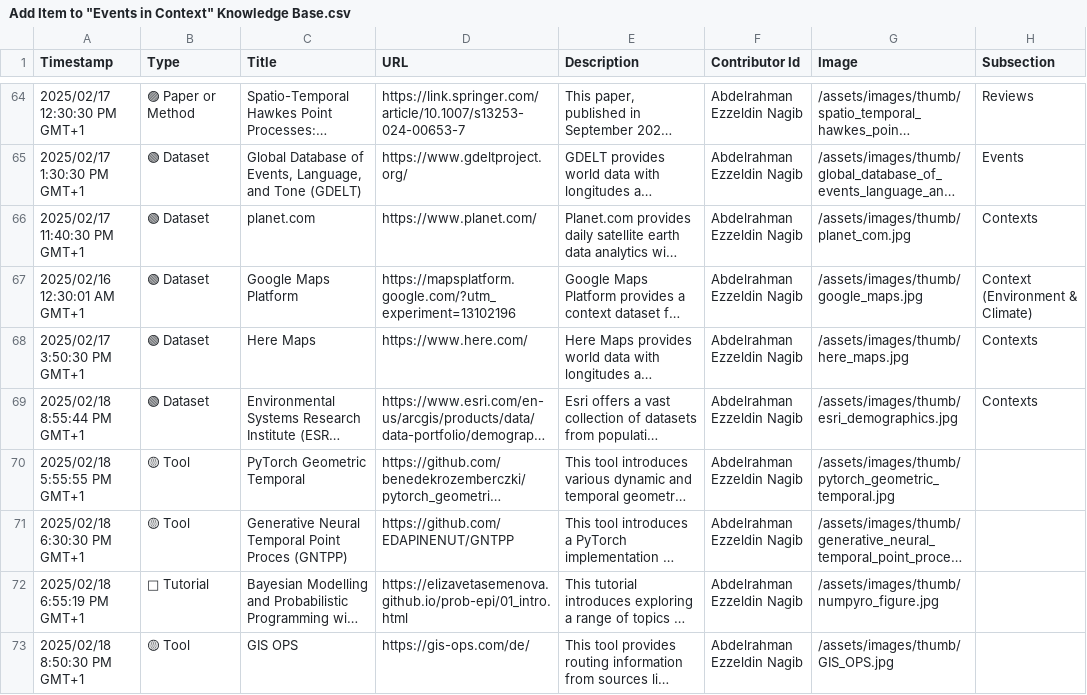
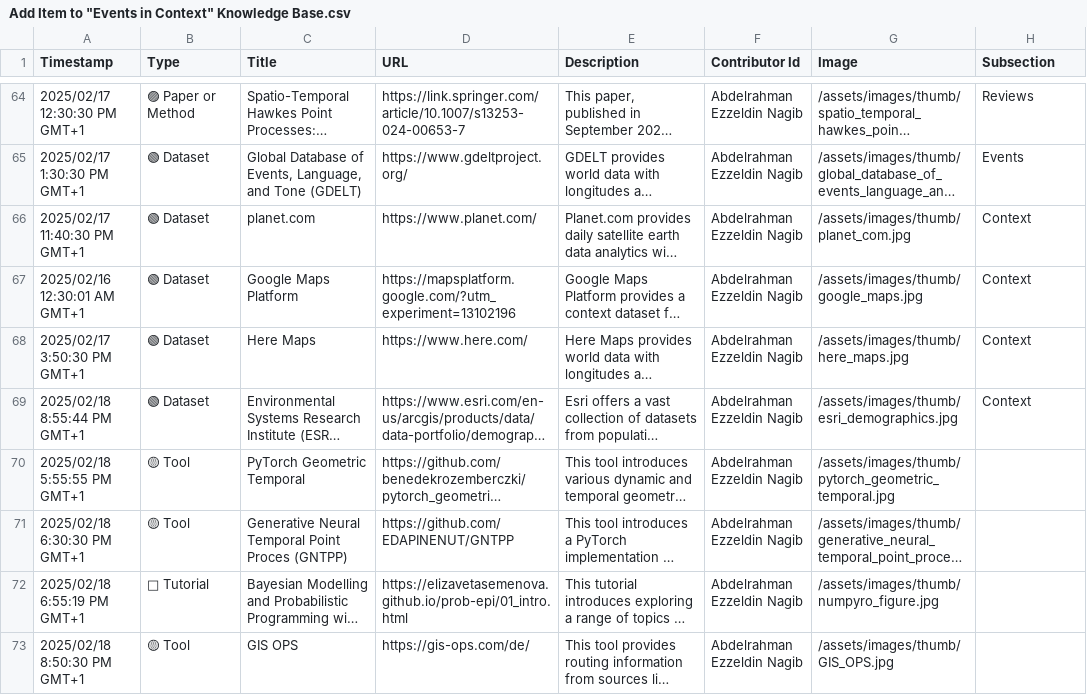
Before and after one commit to events2025/events2025.github.io, a CSV file: data/Add Item to "Events in Context" Knowledge Base.csv, drawn as a sheet; only a part is shown, gaps mark what is left out; long unchanged cells end in …; the diff covers the shown part only; the diff names each change by its address in the sheet, - before the commit and + after, or states it on an @@ line.

Commit message:
Update Add Item to "Events in Context" Knowledge Base.csv

```diff
--- a/data/Add Item to "Events in Context" Knowledge Base.csv
+++ b/data/Add Item to "Events in Context" Knowledge Base.csv
-H66 (Subsection): Contexts
+H66 (Subsection): Context
-H67 (Subsection): Context (Environment & Climate)
+H67 (Subsection): Context
-H68:H69 (Subsection): Contexts
+H68:H69 (Subsection): Context
```
Also changed, not shown: 31 edited cells elsewhere in this file.
